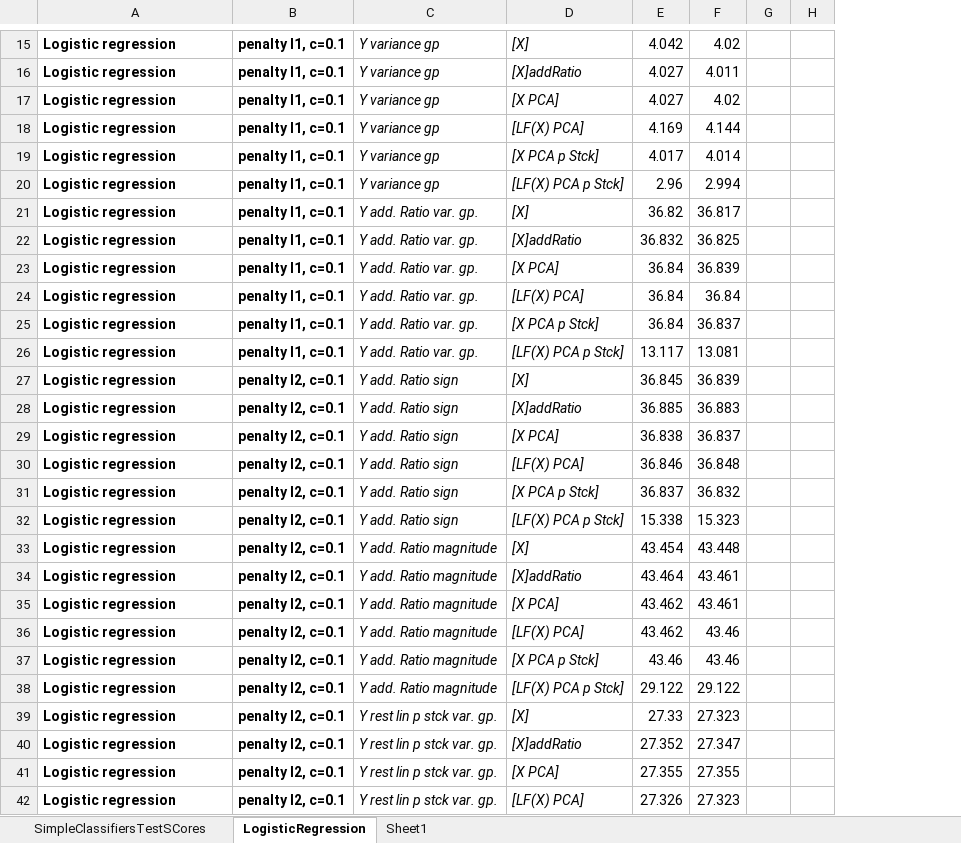
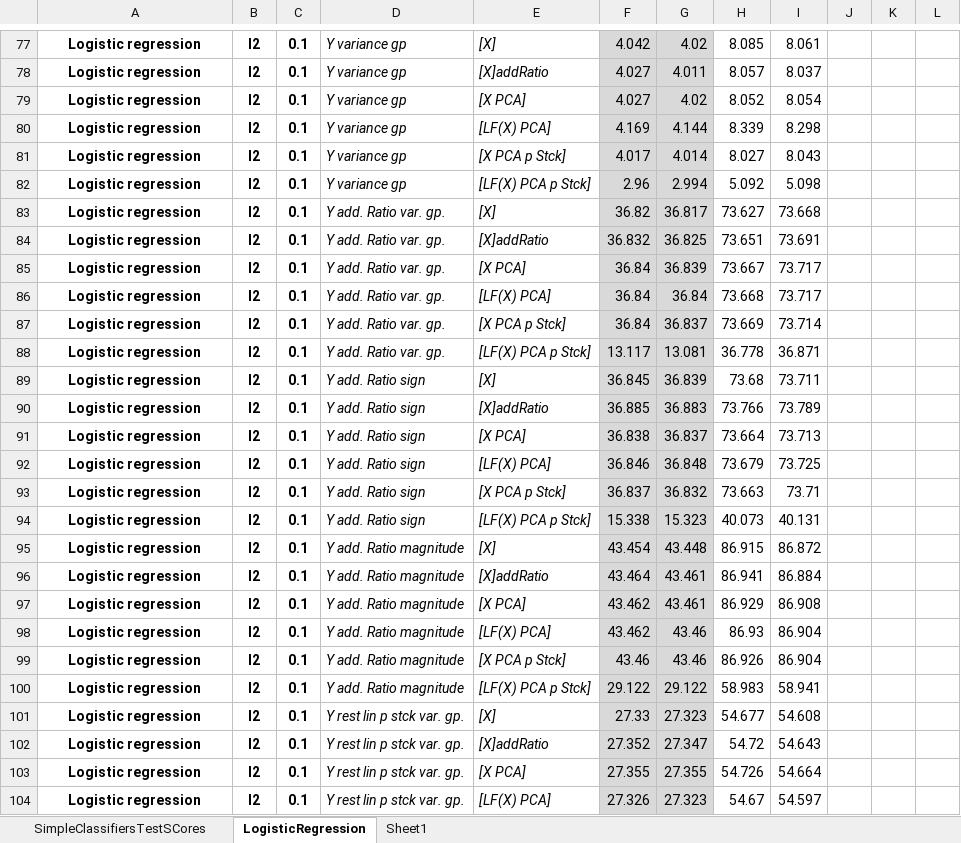
Before and after one commit to LukeLeQuan/GsearchChallenge, an Excel workbook: mkt1ClassifiersResults.xlsx, sheet LogisticRegression, drawn as a sheet; only a part is shown, gaps mark what is left out; values as stored, in another font and other column widths than the file's, no borders; conditional formats not drawn; removed rows and columns are numbered as before the commit, all else as after; the diff covers the shown part only; the diff names each change by its address in the sheet, - before the commit and + after, or states it on an @@ line.

```diff
--- a/mkt1ClassifiersResults.xlsx (sheet LogisticRegression)
+++ b/mkt1ClassifiersResults.xlsx (sheet LogisticRegression)
-column B, rows 15-42: penalty l1, c=0.1 | penalty l1, c=0.1 | penalty l1, c=0.1 | penalty l1, c=0.1 | penalty l1, c=0.1 | penalty l1, c=0.1 | penalty l1, c=0.1 | penalty l1, c=0.1 | penalty l1, c=0.1 | penalty l1, c=0.1 | penalty l1, c=0.1 | penalty l1, c=0.1 | penalty l2, c=0.1 | penalty l2, c=0.1 | penalty l2, c=0.1 | penalty l2, c=0.1 | penalty l2, c=0.1 | penalty l2, c=0.1 | penalty l2, c=0.1 | penalty l2, c=0.1 | penalty l2, c=0.1 | penalty l2, c=0.1 | penalty l2, c=0.1 | penalty l2, c=0.1 | penalty l2, c=0.1 | penalty l2, c=0.1 | penalty l2, c=0.1 | penalty l2, c=0.1
+column B, rows 77-104: all l2
+column C, rows 77-104: all 0.1
+column H, rows 77-104: 8.085 | 8.057 | 8.052 | 8.339 | 8.027 | 5.092 | 73.627 | 73.651 | 73.667 | 73.668 | 73.669 | 36.778 | 73.68 | 73.766 | 73.664 | 73.679 | 73.663 | 40.073 | 86.915 | 86.941 | 86.929 | 86.93 | 86.926 | 58.983 | 54.677 | 54.72 | 54.726 | 54.67
+column I, rows 77-104: 8.061 | 8.037 | 8.054 | 8.298 | 8.043 | 5.098 | 73.668 | 73.691 | 73.717 | 73.717 | 73.714 | 36.871 | 73.711 | 73.789 | 73.713 | 73.725 | 73.71 | 40.131 | 86.872 | 86.884 | 86.908 | 86.904 | 86.904 | 58.941 | 54.608 | 54.643 | 54.664 | 54.597
+column K, empty
-A77:A104 alignment: left
+A77:A104 alignment: center
-F77:G104 fill: none
+F77:G104 fill: #D9D9D9
```
Also changed, not shown: 62 added rows, 8 edited cells and cell formats elsewhere in this sheet, 3 other files.
